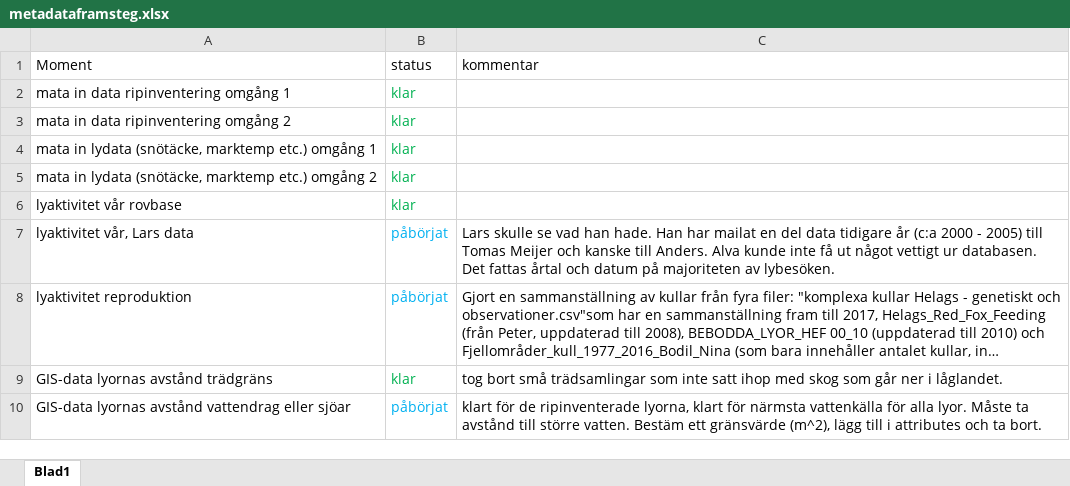
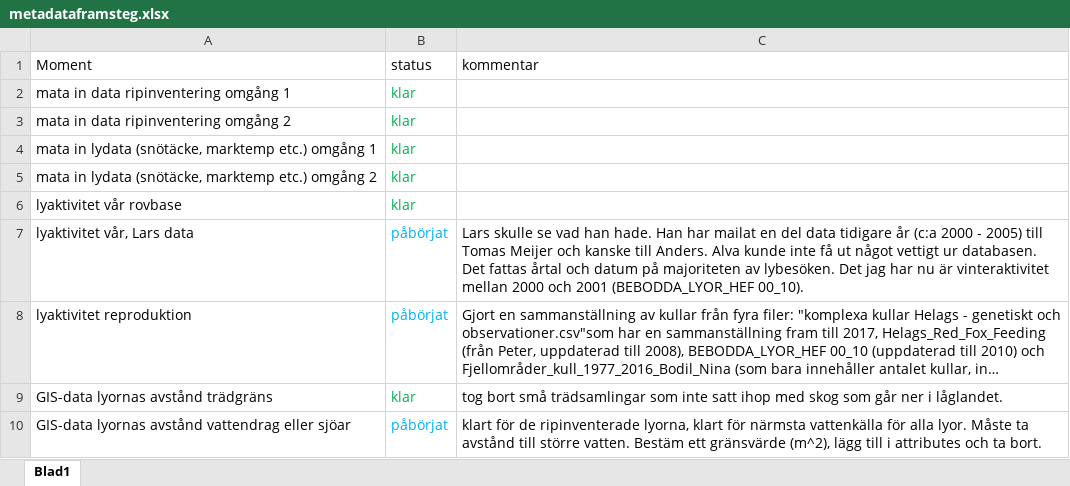
Before and after one commit to torhanssonfrank/Den-selection, an Excel workbook: Rawdata/metadataframsteg.xlsx, sheet Blad1, drawn as a sheet; only a part is shown; long unchanged cells end in …; values as stored, in another font and other column widths than the file's, no borders; the diff names each change by its address in the sheet, - before the commit and + after, or states it on an @@ line.

Commit message:
uppdaterat metadataframsteg

```diff
--- a/Rawdata/metadataframsteg.xlsx (sheet Blad1)
+++ b/Rawdata/metadataframsteg.xlsx (sheet Blad1)
-C7 (kommentar): …av lybesöken.
+C7 (kommentar): …av lybesöken. Det jag har nu är vinteraktivitet mellan 2000 och 2001 (BEBODDA_LYOR_HEF 00_10).
```
